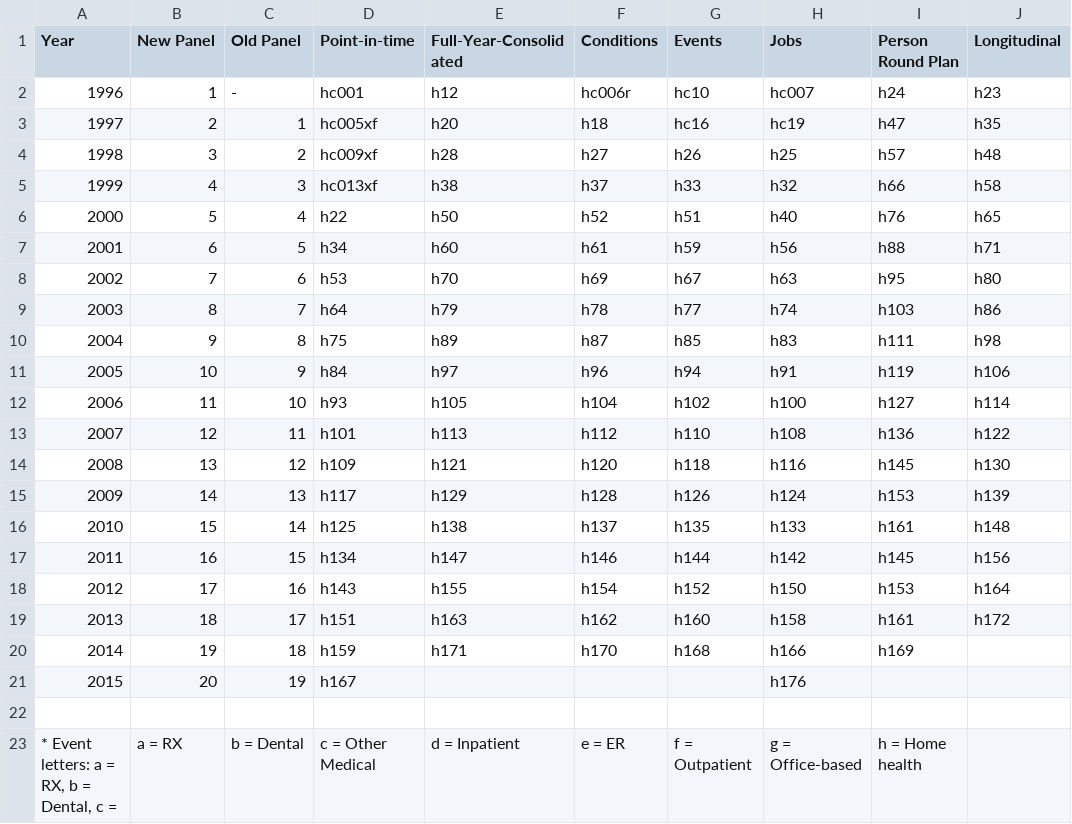
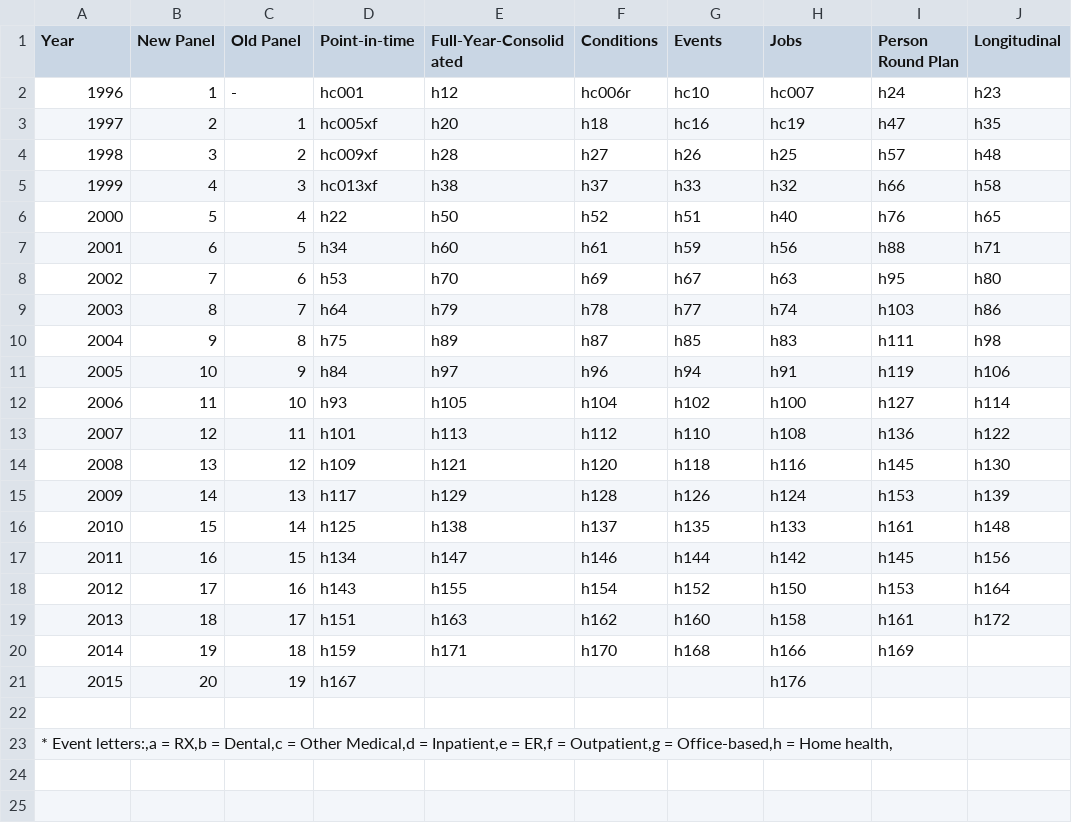
Before and after one commit to HHS-AHRQ/MEPS, a CSV file: meps_file_names.csv, drawn as a sheet; removed rows and columns are numbered as before the commit, all else as after; the diff names each change by its address in the sheet, - before the commit and + after, or states it on an @@ line.

Commit message:
Removing excess characters in meps_file_names.csv

```diff
--- a/meps_file_names.csv
+++ b/meps_file_names.csv
-row 23: * Event letters: a = RX, b = Dental, c = | a = RX | b = Dental | c = Other Medical | d = Inpatient | e = ER | f = Outpatient | g = Office-based | h = Home health
+row 23: * Event letters:,a = RX,b = Dental,c = Other Medical,d = Inpatient,e = ER,f = Outpatient,g = Office-based,h = Home health,
```
